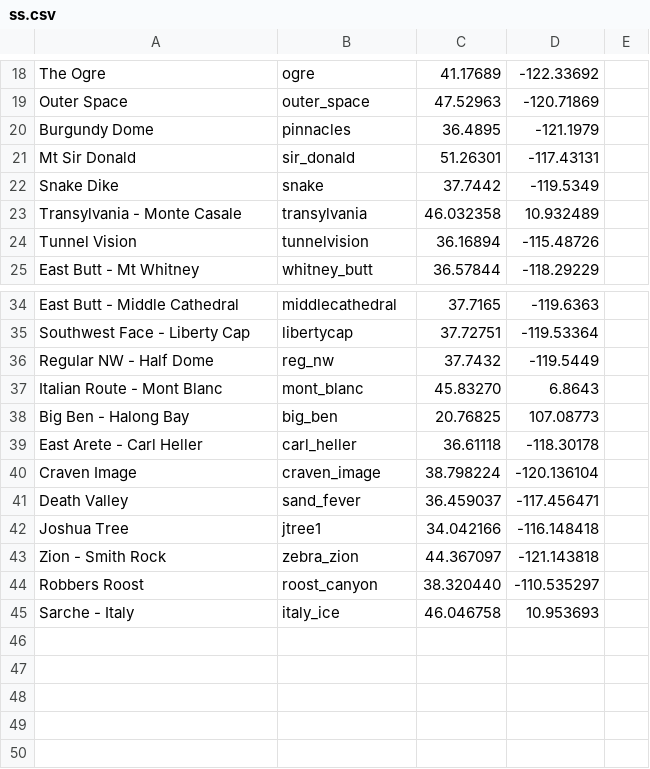
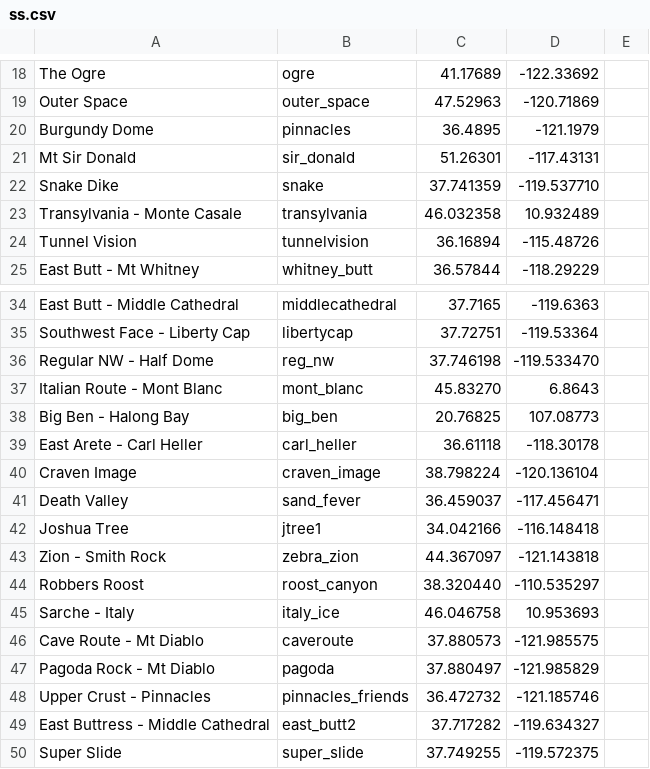
Before and after one commit to dbirman/web, a CSV file: images/ss/ss.csv, drawn as a sheet; only a part is shown, gaps mark what is left out.

Commit message:
Adding diablo, pinnacles, and yosemite selfies

```diff
--- a/images/ss/ss.csv
+++ b/images/ss/ss.csv
@@ -21,3 +21,3 @@ Burgundy Dome,pinnacles,36.4895,-121.1979
 Mt Sir Donald,sir_donald,51.26301,-117.43131
-Snake Dike,snake,37.7442,-119.5349
+Snake Dike,snake,37.741359,-119.537710
 Transylvania - Monte Casale,transylvania,46.032358,10.932489
@@ -35,3 +35,3 @@ East Butt - Middle Cathedral,middlecathedral,37.7165,-119.6363
 Southwest Face - Liberty Cap,libertycap,37.72751,-119.53364
-Regular NW - Half Dome,reg_nw,37.7432,-119.5449
+Regular NW - Half Dome,reg_nw,37.746198,-119.533470
 Italian Route - Mont Blanc,mont_blanc,45.83270,6.8643
@@ -45 +45,6 @@ Robbers Roost,roost_canyon,38.320440,-110.535297
 Sarche - Italy,italy_ice,46.046758,10.953693
+Cave Route - Mt Diablo,caveroute,37.880573,-121.985575
+Pagoda Rock - Mt Diablo,pagoda,37.880497,-121.985829
+Upper Crust - Pinnacles,pinnacles_friends,36.472732,-121.185746
+East Buttress - Middle Cathedral,east_butt2,37.717282,-119.634327
+Super Slide,super_slide,37.749255,-119.572375
```
Also changed, not shown: 6 other files.
